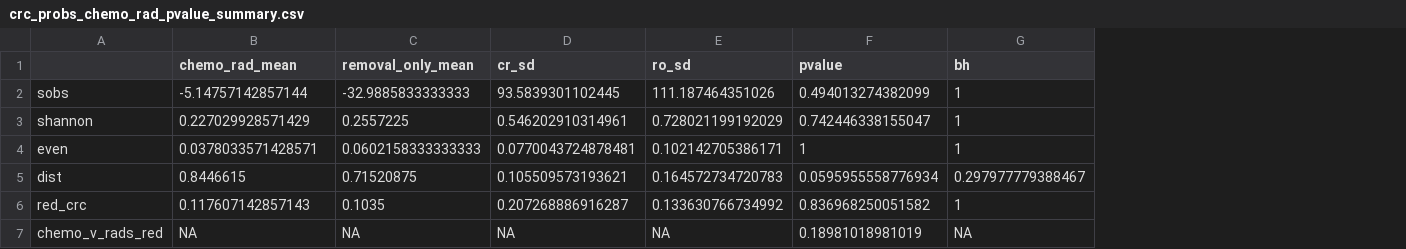
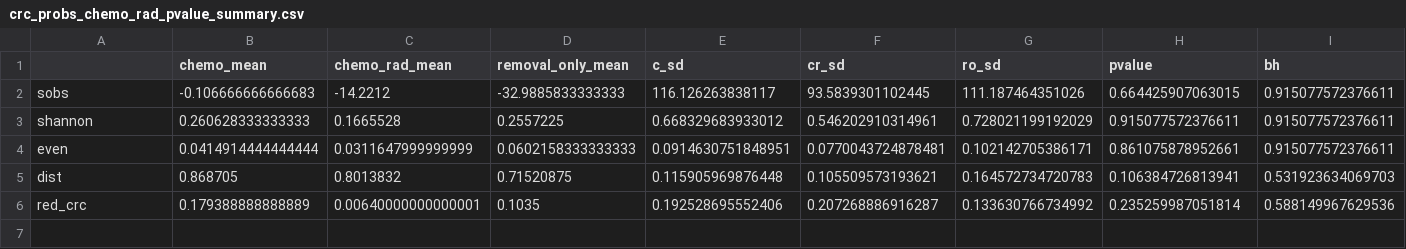
Before and after one commit to SchlossLab/Sze_FollowUps_Microbiome_2017, a CSV file: data/process/tables/crc_probs_chemo_rad_pvalue_summary.csv, drawn as a sheet; removed rows and columns are numbered as before the commit, all else as after; the diff names each change by its address in the sheet, - before the commit and + after, or states it on an @@ line.

Commit message:
updated tables

```diff
--- a/data/process/tables/crc_probs_chemo_rad_pvalue_summary.csv
+++ b/data/process/tables/crc_probs_chemo_rad_pvalue_summary.csv
+column B (chemo_mean), rows 2-6: -0.106666666666683 | 0.260628333333333 | 0.0414914444444444 | 0.868705 | 0.179388888888889
+column E (c_sd), rows 2-6: 116.126263838117 | 0.668329683933012 | 0.0914630751848951 | 0.115905969876448 | 0.192528695552406
-C2 (chemo_rad_mean): -5.14757142857144
+C2 (chemo_rad_mean): -14.2212
-H2 (pvalue): 0.494013274382099
+H2 (pvalue): 0.664425907063015
-I2:I4 (bh): 1
+I2:I4 (bh): 0.915077572376611
-C3 (chemo_rad_mean): 0.227029928571429
+C3 (chemo_rad_mean): 0.1665528
-H3 (pvalue): 0.742446338155047
+H3 (pvalue): 0.915077572376611
-C4 (chemo_rad_mean): 0.0378033571428571
+C4 (chemo_rad_mean): 0.0311647999999999
-H4 (pvalue): 1
+H4 (pvalue): 0.861075878952661
-C5 (chemo_rad_mean): 0.8446615
+C5 (chemo_rad_mean): 0.8013832
-H5 (pvalue): 0.0595955558776934
+H5 (pvalue): 0.106384726813941
-I5 (bh): 0.297977779388467
+I5 (bh): 0.531923634069703
-C6 (chemo_rad_mean): 0.117607142857143
+C6 (chemo_rad_mean): 0.00640000000000001
-H6 (pvalue): 0.836968250051582
+H6 (pvalue): 0.235259987051814
-I6 (bh): 1
+I6 (bh): 0.588149967629536
-row 7: chemo_v_rads_red | NA | NA | NA | NA | 0.18981018981019 | NA
```
Also changed, not shown: data/process/tables/adn_combined_probs_surgery_pvalue_summary.csv, data/process/tables/crc_chemo_rad_summary.csv.
